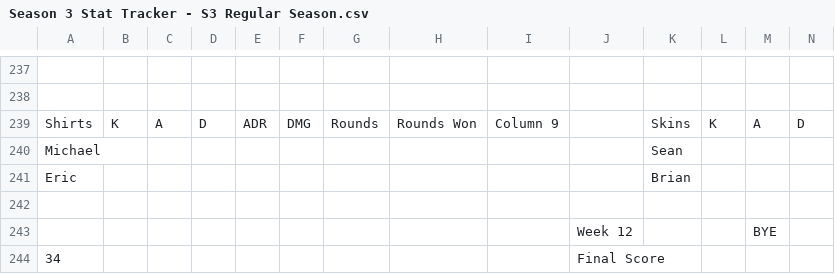
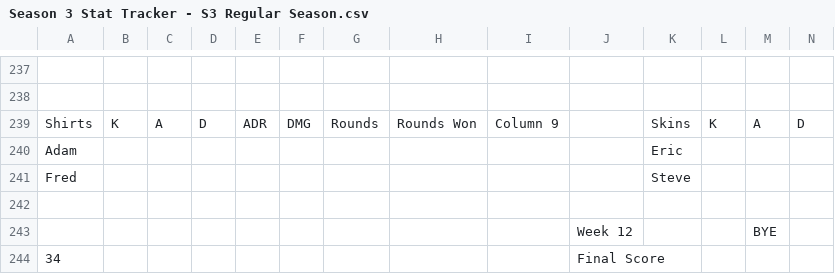
Before and after one commit to zgreenhalge/dans-gaming-league-series, a CSV file: Season Data/Season 3/Season 3 Stat Tracker - S3 Regular Season.csv, drawn as a sheet; only a part is shown, gaps mark what is left out; removed rows and columns are numbered as before the commit, all else as after; rows hold the shown columns only; the diff names each change by its address in the sheet, - before the commit and + after, or states it on an @@ line.

Commit message:
fixed a copy/paste error from the data

```diff
--- a/Season Data/Season 3/Season 3 Stat Tracker - S3 Regular Season.csv
+++ b/Season Data/Season 3/Season 3 Stat Tracker - S3 Regular Season.csv
-row 240: Michael |  |  |  |  |  |  |  |  |  | Sean
-row 241: Eric |  |  |  |  |  |  |  |  |  | Brian
+row 240: Adam |  |  |  |  |  |  |  |  |  | Eric
+row 241: Fred |  |  |  |  |  |  |  |  |  | Steve
```
